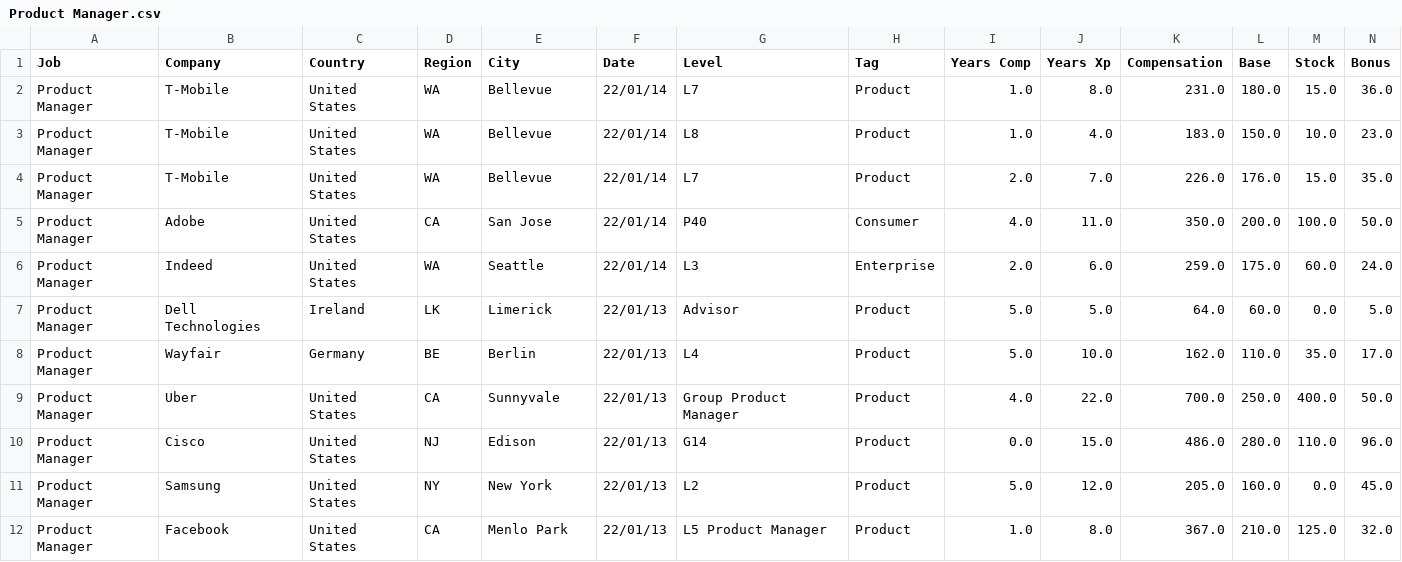
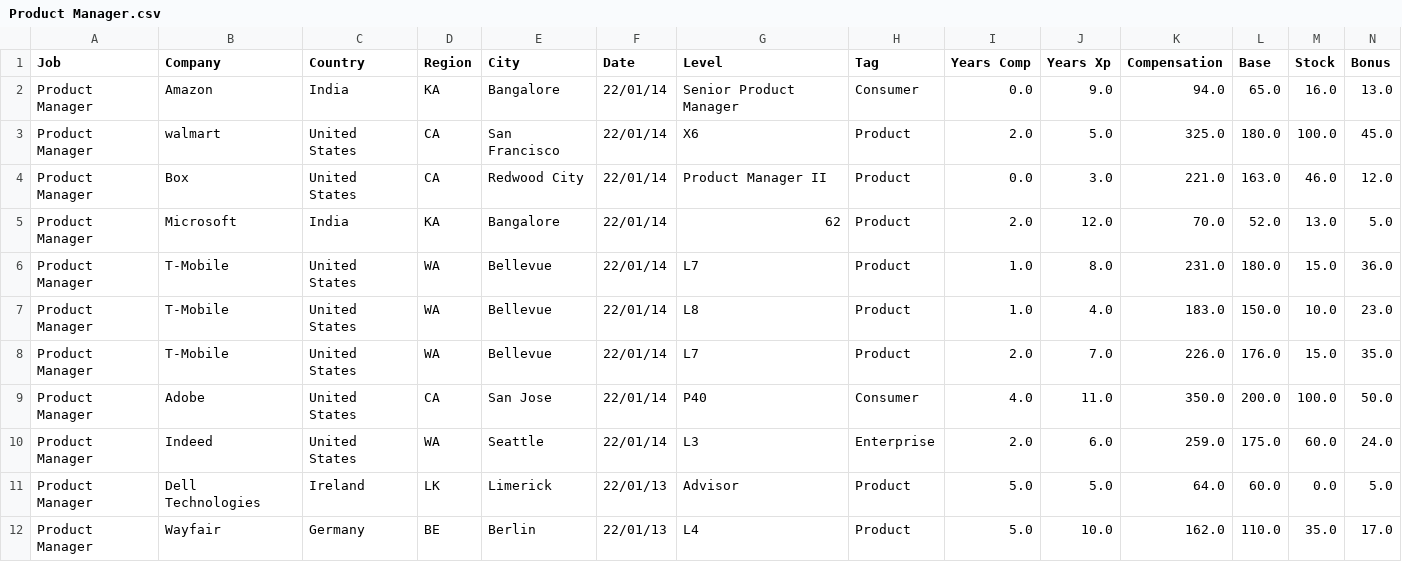
Before and after one commit to afruoy/scraper-levels.fyi, a CSV file: db/Product Manager.csv, drawn as a sheet; only a part is shown; the shorter side is filled out with more unchanged rows; rows hold the shown columns only; the diff names each change by its address in the sheet, - before the commit and + after, or states it on an @@ line.

```diff
--- a/db/Product Manager.csv
+++ b/db/Product Manager.csv
+row 2: Product Manager | Amazon | India | KA | Bangalore | 22/01/14 | Senior Product Manager | Consumer | 0.0 | 9.0 | 94.0 | 65.0 | 16.0 | 13.0
+row 3: Product Manager | walmart | United States | CA | San Francisco | 22/01/14 | X6 | Product | 2.0 | 5.0 | 325.0 | 180.0 | 100.0 | 45.0
+row 4: Product Manager | Box | United States | CA | Redwood City | 22/01/14 | Product Manager II | Product | 0.0 | 3.0 | 221.0 | 163.0 | 46.0 | 12.0
+row 5: Product Manager | Microsoft | India | KA | Bangalore | 22/01/14 | 62 | Product | 2.0 | 12.0 | 70.0 | 52.0 | 13.0 | 5.0
```
Also changed, not shown: db/Business Analyst.csv, db/Data Scientist.csv, 5 other files.
